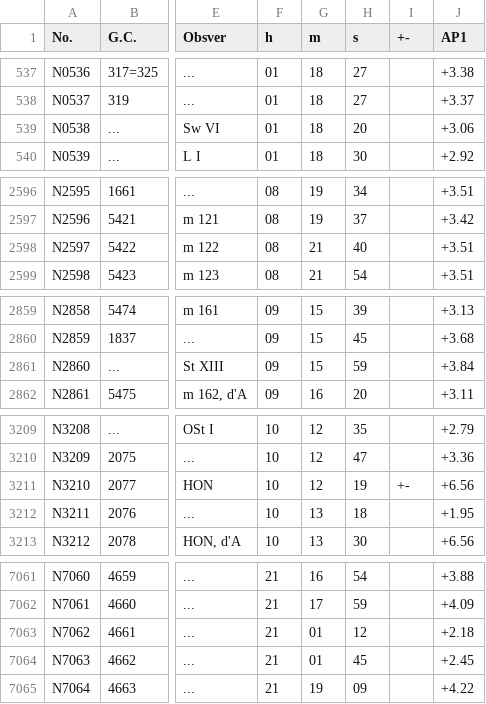
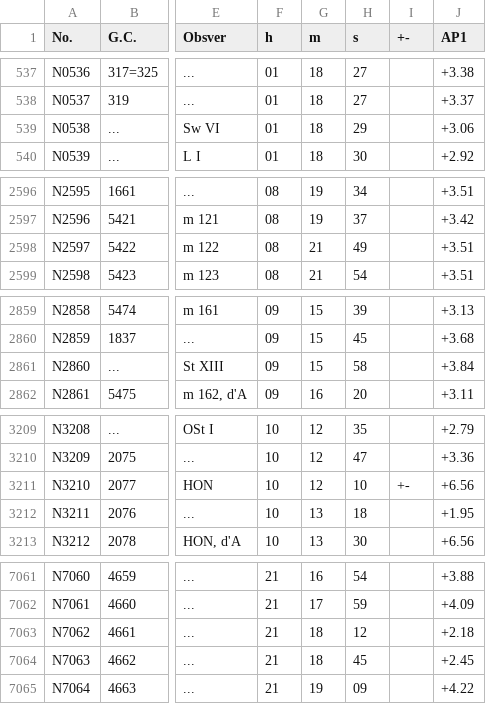
Before and after one commit to ultrapre/HCNGC, a CSV file: NGCorig.csv, drawn as a sheet; only a part is shown, gaps mark what is left out; the diff covers the shown part only; the diff names each change by its address in the sheet, - before the commit and + after, or states it on an @@ line.

```diff
--- a/NGCorig.csv
+++ b/NGCorig.csv
-H539 (s): 20
+H539 (s): 29
-H2598 (s): 40
+H2598 (s): 49
-H2861 (s): 59
+H2861 (s): 58
-H3211 (s): 19
+H3211 (s): 10
-G7063:G7064 (m): 01
+G7063:G7064 (m): 18
```
Also changed, not shown: 54 edited cells elsewhere in this file.
